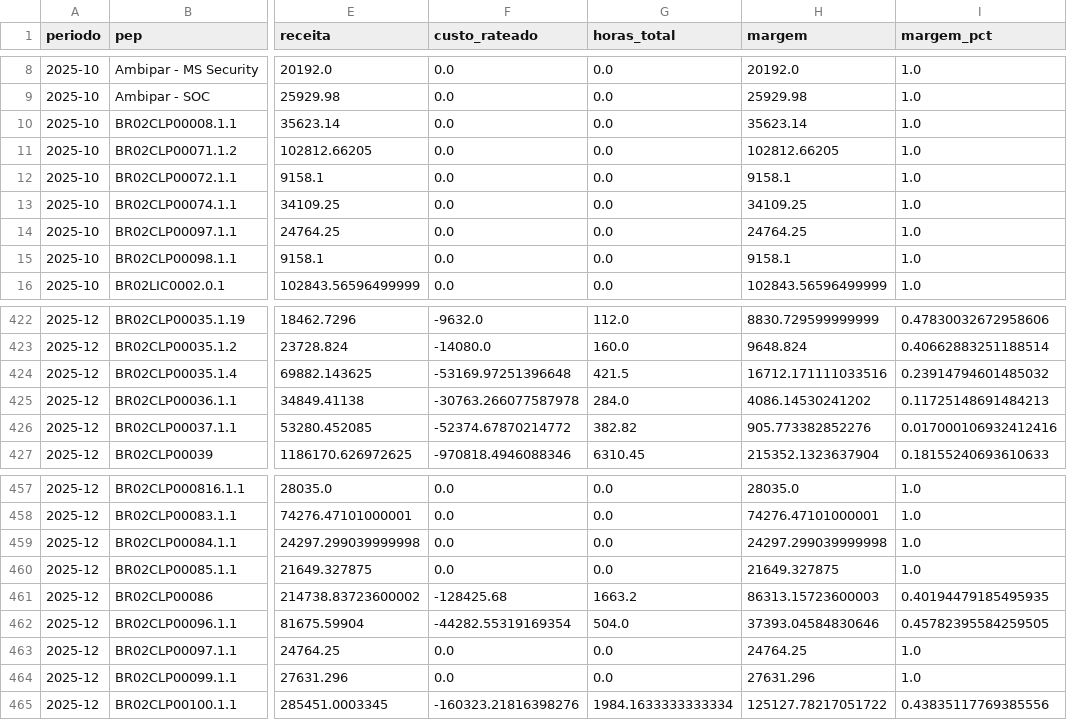
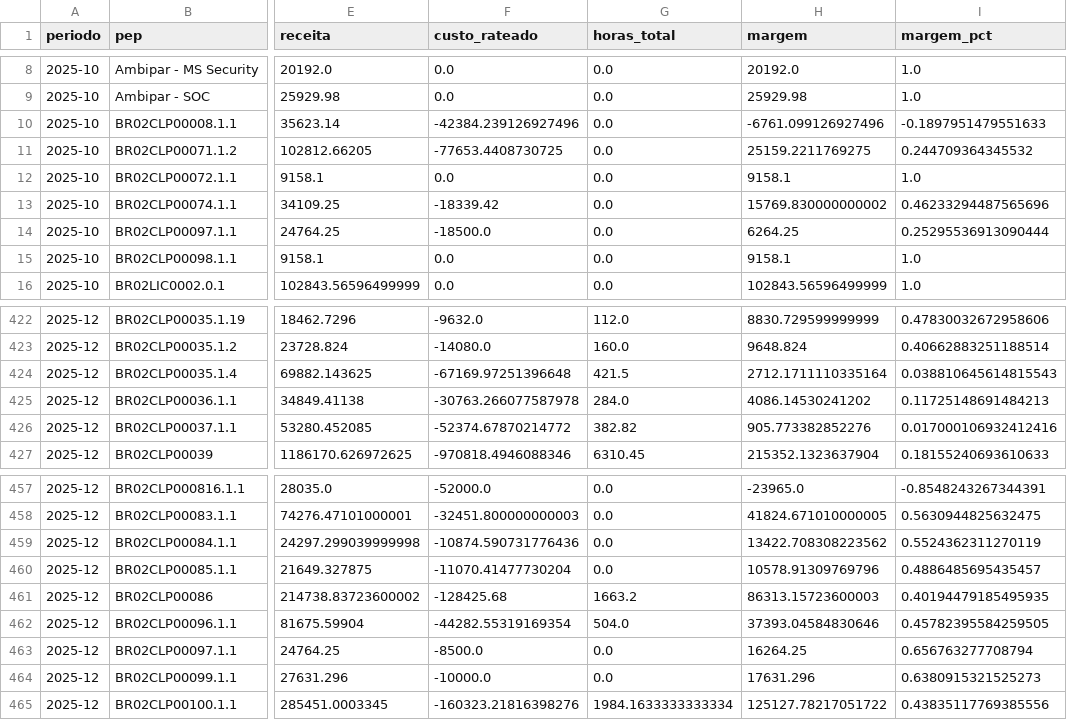
Before and after one commit to amandapaula-oss/worker-dashboard, a CSV file: backend/margem_projetos.csv, drawn as a sheet; only a part is shown, gaps mark what is left out; the diff covers the shown part only; the diff names each change by its address in the sheet, - before the commit and + after, or states it on an @@ line.

```diff
--- a/backend/margem_projetos.csv
+++ b/backend/margem_projetos.csv
-F10 (custo_rateado): 0.0
+F10 (custo_rateado): -42384.239126927496
-H10 (margem): 35623.14
+H10 (margem): -6761.099126927496
-I10 (margem_pct): 1.0
+I10 (margem_pct): -0.1897951479551633
-F11 (custo_rateado): 0.0
+F11 (custo_rateado): -77653.4408730725
-H11 (margem): 102812.66205
+H11 (margem): 25159.2211769275
-I11 (margem_pct): 1.0
+I11 (margem_pct): 0.244709364345532
-F13 (custo_rateado): 0.0
+F13 (custo_rateado): -18339.42
-H13 (margem): 34109.25
+H13 (margem): 15769.830000000002
-I13 (margem_pct): 1.0
+I13 (margem_pct): 0.46233294487565696
-F14 (custo_rateado): 0.0
+F14 (custo_rateado): -18500.0
-H14 (margem): 24764.25
+H14 (margem): 6264.25
-I14 (margem_pct): 1.0
+I14 (margem_pct): 0.25295536913090444
-F424 (custo_rateado): -53169.97251396648
+F424 (custo_rateado): -67169.97251396648
-H424 (margem): 16712.171111033516
+H424 (margem): 2712.1711110335164
-I424 (margem_pct): 0.23914794601485032
+I424 (margem_pct): 0.038810645614815543
-F457 (custo_rateado): 0.0
+F457 (custo_rateado): -52000.0
-H457 (margem): 28035.0
+H457 (margem): -23965.0
-I457 (margem_pct): 1.0
+I457 (margem_pct): -0.8548243267344391
-F458 (custo_rateado): 0.0
+F458 (custo_rateado): -32451.800000000003
-H458 (margem): 74276.47101000001
+H458 (margem): 41824.671010000005
-I458 (margem_pct): 1.0
+I458 (margem_pct): 0.5630944825632475
-F459 (custo_rateado): 0.0
+F459 (custo_rateado): -10874.590731776436
-H459 (margem): 24297.299039999998
+H459 (margem): 13422.708308223562
-I459 (margem_pct): 1.0
+I459 (margem_pct): 0.5524362311270119
-F460 (custo_rateado): 0.0
+F460 (custo_rateado): -11070.41477730204
-H460 (margem): 21649.327875
+H460 (margem): 10578.91309769796
-I460 (margem_pct): 1.0
+I460 (margem_pct): 0.4886485695435457
-F463 (custo_rateado): 0.0
+F463 (custo_rateado): -8500.0
-H463 (margem): 24764.25
+H463 (margem): 16264.25
-I463 (margem_pct): 1.0
+I463 (margem_pct): 0.656763277708794
-F464 (custo_rateado): 0.0
+F464 (custo_rateado): -10000.0
-H464 (margem): 27631.296
+H464 (margem): 17631.296
-I464 (margem_pct): 1.0
+I464 (margem_pct): 0.6380915321525273
```
Also changed, not shown: 69 edited cells elsewhere in this file, 2 other files.
